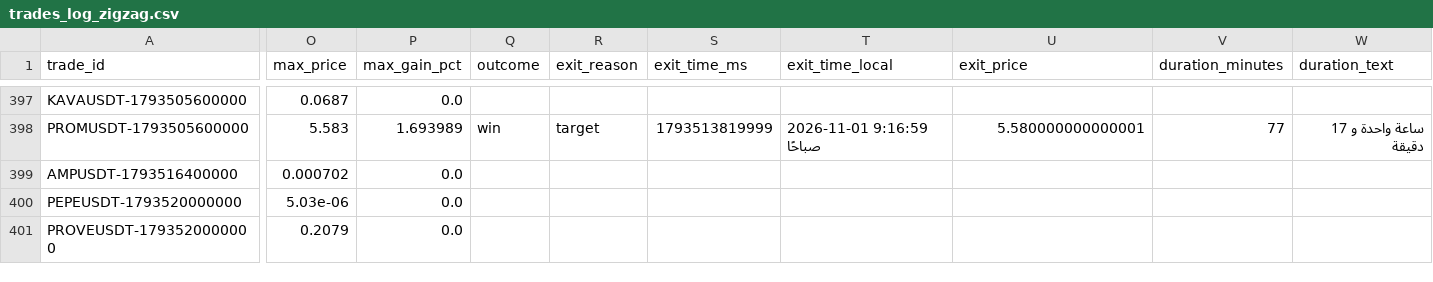
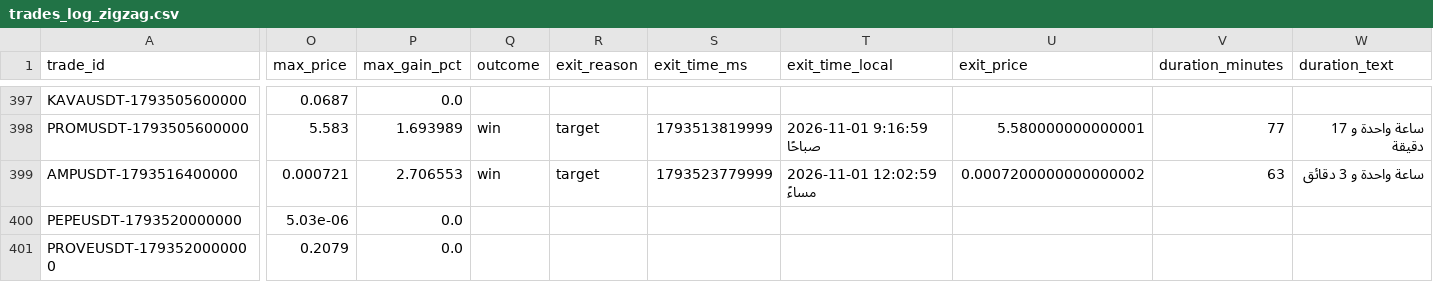
Before and after one commit to turky4500/binance-spot-usdt-signal-bot, a CSV file: data/trades_log_zigzag.csv, drawn as a sheet; only a part is shown, gaps mark what is left out; the diff covers the shown part only; the diff names each change by its address in the sheet, - before the commit and + after, or states it on an @@ line.

```diff
--- a/data/trades_log_zigzag.csv
+++ b/data/trades_log_zigzag.csv
-O399 (max_price): 0.000702
+O399 (max_price): 0.000721
-P399 (max_gain_pct): 0.0
+P399 (max_gain_pct): 2.706553
-Q399 (outcome): (empty)
+Q399 (outcome): win
-R399 (exit_reason): (empty)
+R399 (exit_reason): target
-S399 (exit_time_ms): (empty)
+S399 (exit_time_ms): 1793523779999
-T399 (exit_time_local): (empty)
+T399 (exit_time_local): 2026-11-01 12:02:59 مساءً
-U399 (exit_price): (empty)
+U399 (exit_price): 0.0007200000000000002
-V399 (duration_minutes): (empty)
+V399 (duration_minutes): 63
-W399 (duration_text): (empty)
+W399 (duration_text): ساعة واحدة و 3 دقائق
```
Also changed, not shown: 2 edited cells elsewhere in this file, 1 other file.
